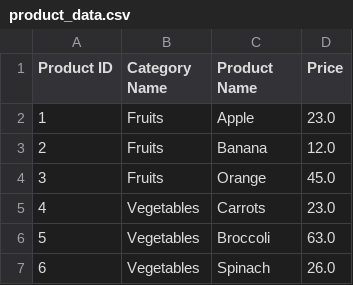
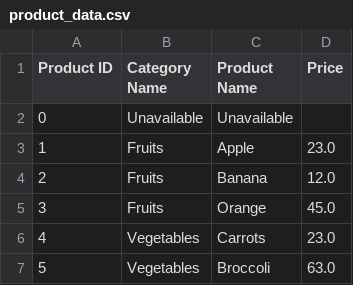
Before and after one commit to AishMe/GrocerEase-V2, a CSV file: backend/product_data.csv, drawn as a sheet; only a part is shown; the shorter side is filled out with more unchanged rows; the diff covers the shown part only.

```diff
--- a/backend/product_data.csv
+++ b/backend/product_data.csv
@@ -1,2 +1,3 @@
 Product ID,Category Name,Product Name,Price
+0,Unavailable,Unavailable,
 1,Fruits,Apple,23.0
```
Also changed, not shown: 27 added rows and 1 removed row elsewhere in this file, 10 other files.
